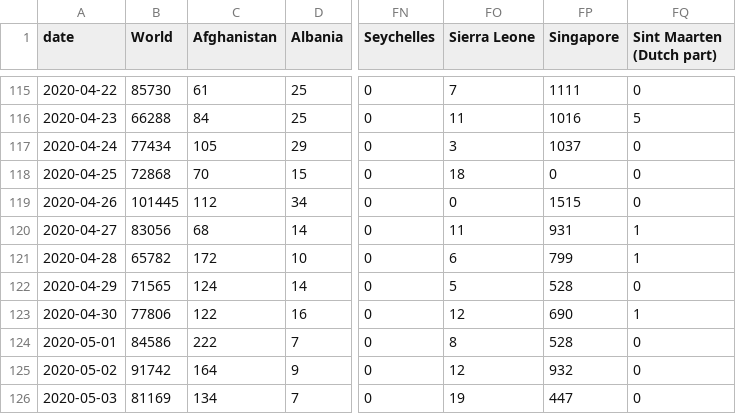
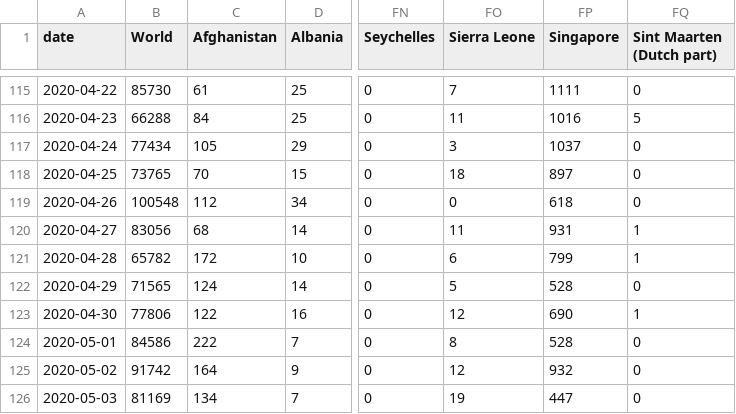
Before and after one commit to hjstein/covid-19-data, a CSV file: public/data/ecdc/new_cases.csv, drawn as a sheet; only a part is shown, gaps mark what is left out; the diff names each change by its address in the sheet, - before the commit and + after, or states it on an @@ line.

```diff
--- a/public/data/ecdc/new_cases.csv
+++ b/public/data/ecdc/new_cases.csv
-B118 (World): 72868
+B118 (World): 73765
-FP118 (Singapore): 0
+FP118 (Singapore): 897
-B119 (World): 101445
+B119 (World): 100548
-FP119 (Singapore): 1515
+FP119 (Singapore): 618
```
Also changed, not shown: public/data/ecdc/full_data.csv, public/data/ecdc/new_cases_per_million.csv, 11 other files.
